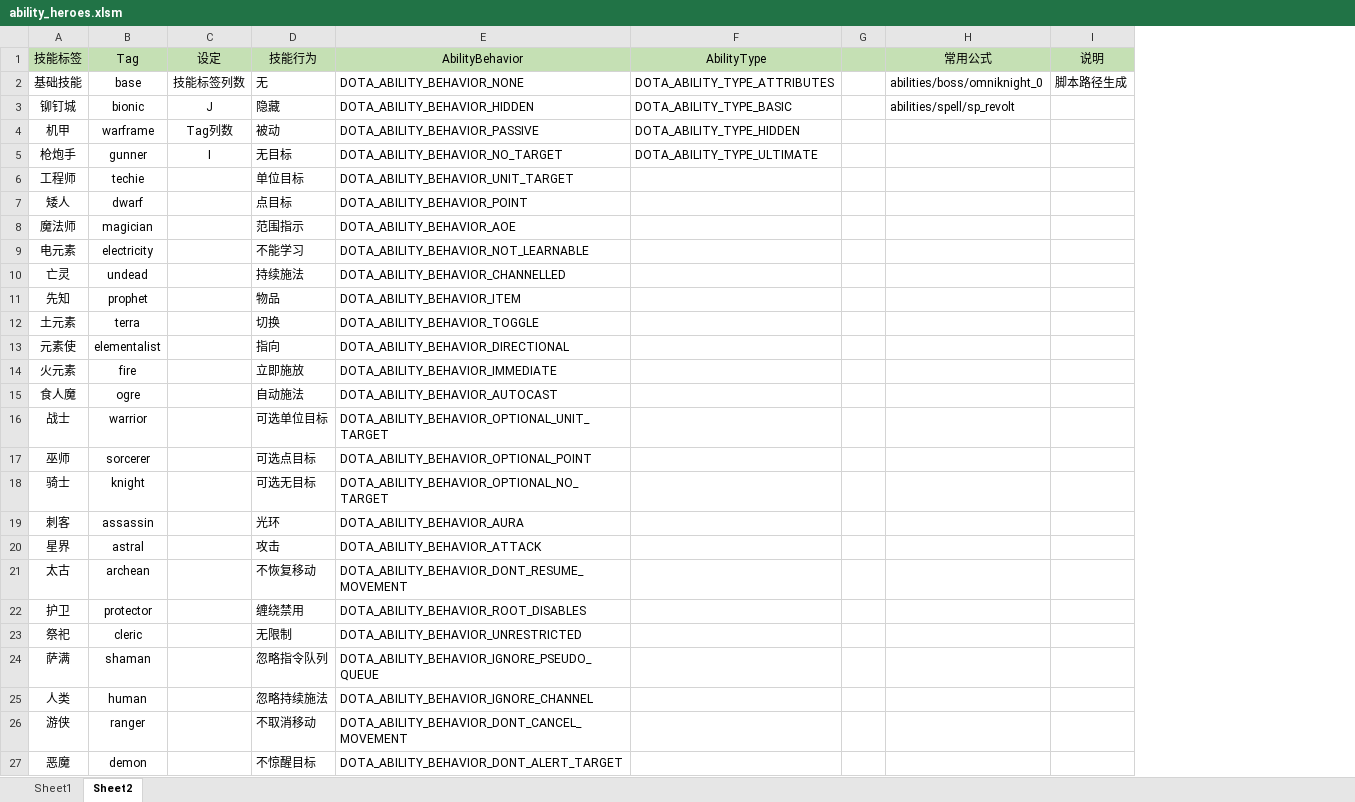
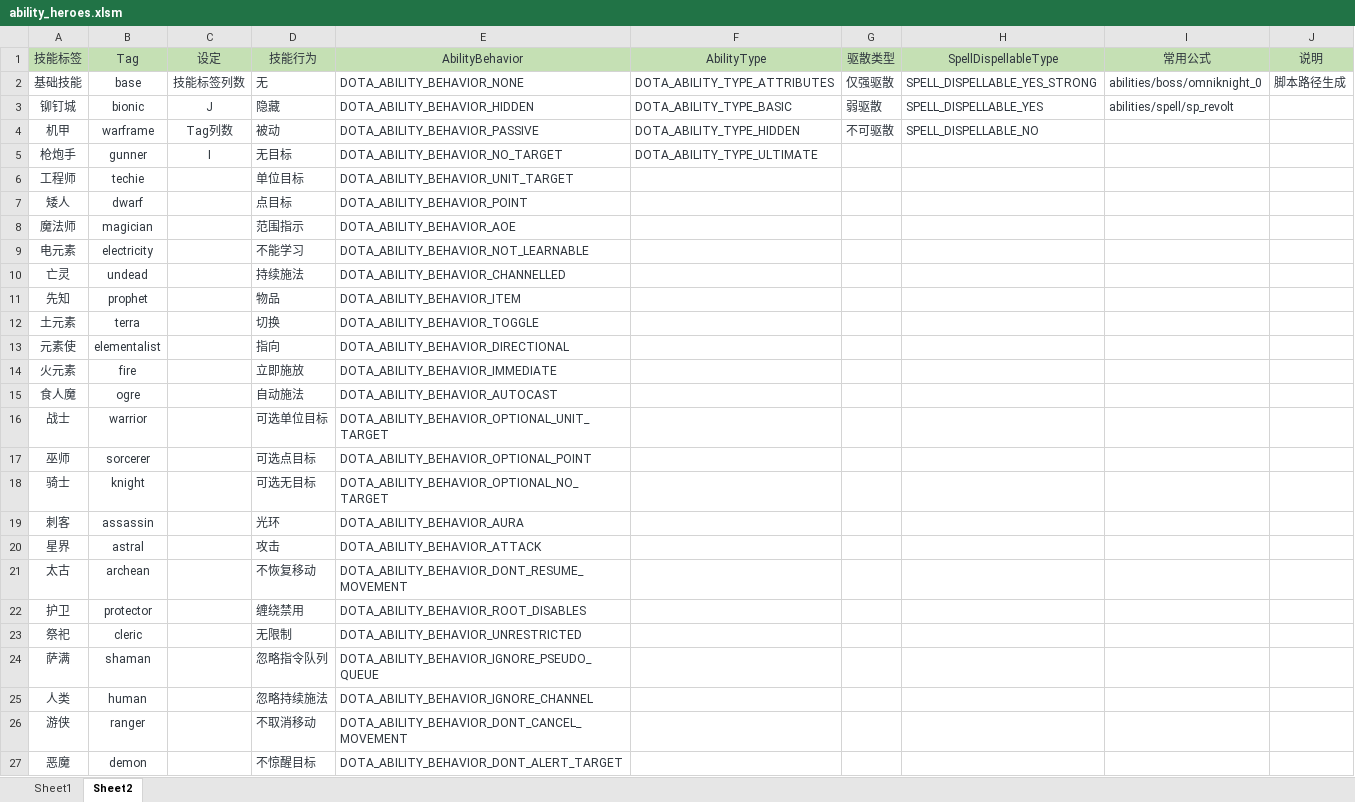
Before and after one commit to BigCiba/GuardingAthena, an Excel workbook: design/3.kv配置表/abilities/ability_heroes.xlsm, sheet Sheet2, drawn as a sheet; only a part is shown; values as stored, in another font and other column widths than the file's, no borders; conditional formats not drawn; removed rows and columns are numbered as before the commit, all else as after; the diff covers the shown part only; the diff names each change by its address in the sheet, - before the commit and + after, or states it on an @@ line.

```diff
--- a/design/3.kv配置表/abilities/ability_heroes.xlsm (sheet Sheet2)
+++ b/design/3.kv配置表/abilities/ability_heroes.xlsm (sheet Sheet2)
-column G, empty
+column G (驱散类型), rows 2-4: 仅强驱散 | 弱驱散 | 不可驱散
+column H (SpellDispellableType), rows 2-4: SPELL_DISPELLABLE_YES_STRONG | SPELL_DISPELLABLE_YES | SPELL_DISPELLABLE_NO
-A1:F5 text colour: black
+A1:F5 text colour: #2E353D
-I1:J2 text colour: black
+I1:J2 text colour: #2E353D
-I3 text colour: black
+I3 text colour: #2E353D
-A6:B27 text colour: black
+A6:B27 text colour: #2E353D
-D6:E27 text colour: black
+D6:E27 text colour: #2E353D
```
Also changed, not shown: cell formats elsewhere in this sheet, sheet Sheet1, design/3.kv配置表/abilities/ability_pet.xlsm, 28 other files.
